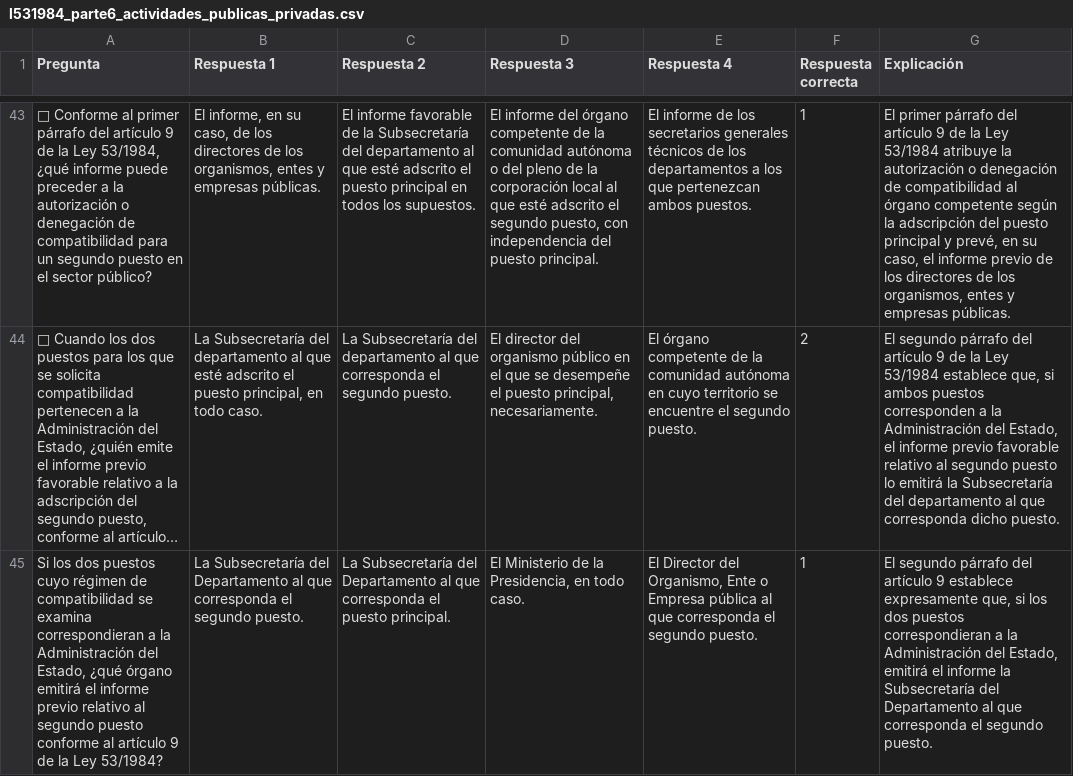
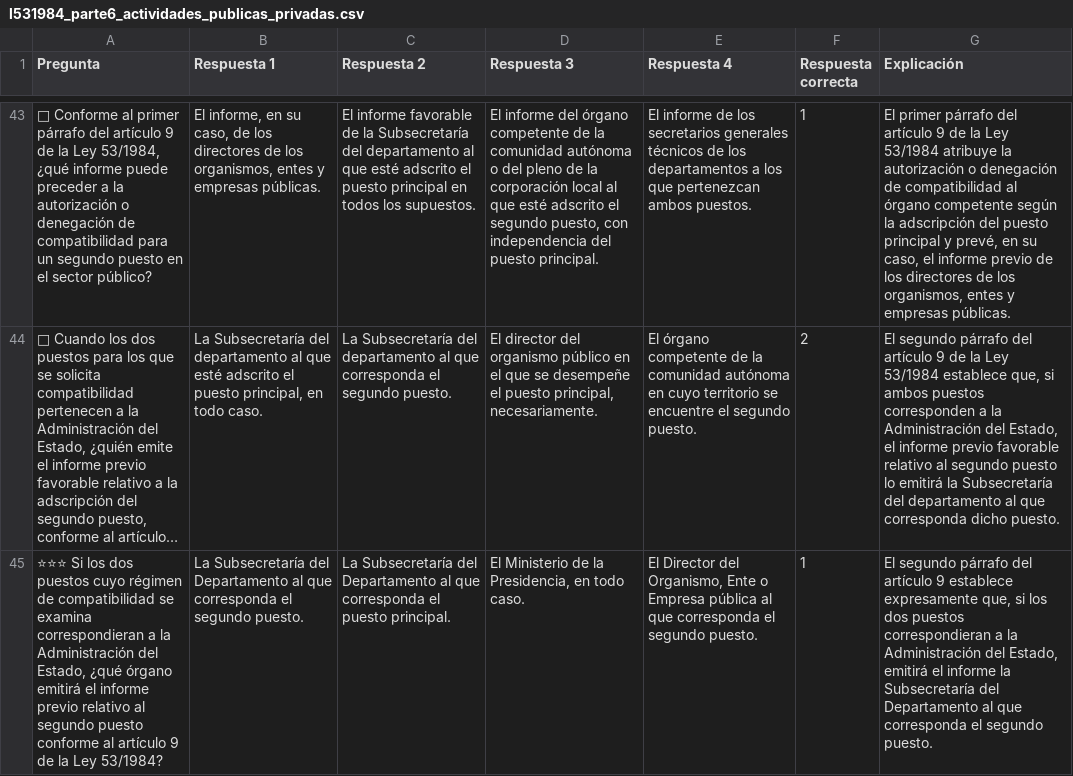
Before and after one commit to DGMonkeyKing/DGMonkeyKing.github.io, a CSV file: quiz-app/preguntas/tema_11_rd364/l531984_parte6_actividades_publicas_privadas.csv, drawn as a sheet; only a part is shown, gaps mark what is left out; long unchanged cells end in …; the diff covers the shown part only; the diff names each change by its address in the sheet, - before the commit and + after, or states it on an @@ line.

Commit message:
Mejora de preguntas

```diff
--- a/quiz-app/preguntas/tema_11_rd364/l531984_parte6_actividades_publicas_privadas.csv
+++ b/quiz-app/preguntas/tema_11_rd364/l531984_parte6_actividades_publicas_privadas.csv
-A45 (Pregunta): Si los…
+A45 (Pregunta): ⭐⭐⭐ Si los…
```
Also changed, not shown: 4 added rows and 1 removed row elsewhere in this file, quiz-app/preguntas/tema_13_losu_i/losu_parte3_investigacion_transferencia.csv, quiz-app/preguntas/tema_16_rd822/rd822_parte1_capitulos_I_IV.csv, 51 other files.
